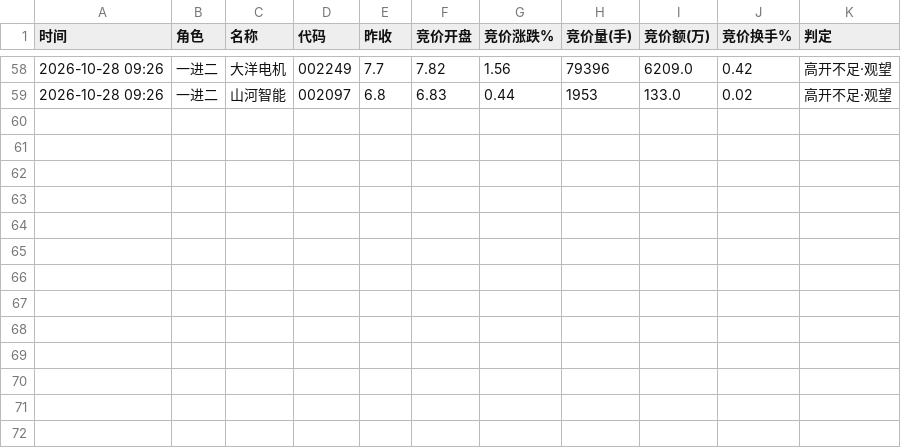
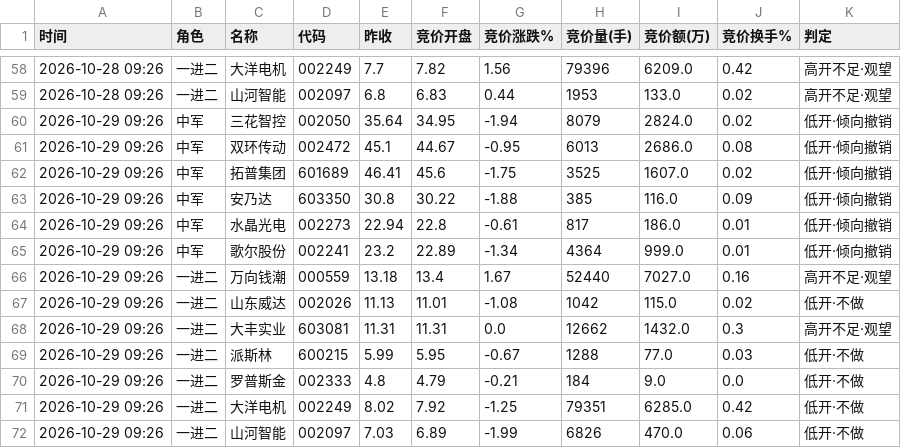
Before and after one commit to amvzzc-arch/a-share-data, a CSV file: auction/auction_history.csv, drawn as a sheet; only a part is shown, gaps mark what is left out.

Commit message:
auction: 2026-10-29 9:25集合竞价快照

```diff
--- a/auction/auction_history.csv
+++ b/auction/auction_history.csv
@@ -59 +59,14 @@
 2026-10-28 09:26,一进二,山河智能,002097,6.8,6.83,0.44,1953,133.0,0.02,高开不足·观望
+2026-10-29 09:26,中军,三花智控,002050,35.64,34.95,-1.94,8079,2824.0,0.02,低开·倾向撤销
+2026-10-29 09:26,中军,双环传动,002472,45.1,44.67,-0.95,6013,2686.0,0.08,低开·倾向撤销
+2026-10-29 09:26,中军,拓普集团,601689,46.41,45.6,-1.75,3525,1607.0,0.02,低开·倾向撤销
+2026-10-29 09:26,中军,安乃达,603350,30.8,30.22,-1.88,385,116.0,0.09,低开·倾向撤销
+2026-10-29 09:26,中军,水晶光电,002273,22.94,22.8,-0.61,817,186.0,0.01,低开·倾向撤销
+2026-10-29 09:26,中军,歌尔股份,002241,23.2,22.89,-1.34,4364,999.0,0.01,低开·倾向撤销
+2026-10-29 09:26,一进二,万向钱潮,000559,13.18,13.4,1.67,52440,7027.0,0.16,高开不足·观望
+2026-10-29 09:26,一进二,山东威达,002026,11.13,11.01,-1.08,1042,115.0,0.02,低开·不做
+2026-10-29 09:26,一进二,大丰实业,603081,11.31,11.31,0.0,12662,1432.0,0.3,高开不足·观望
+2026-10-29 09:26,一进二,派斯林,600215,5.99,5.95,-0.67,1288,77.0,0.03,低开·不做
+2026-10-29 09:26,一进二,罗普斯金,002333,4.8,4.79,-0.21,184,9.0,0.0,低开·不做
+2026-10-29 09:26,一进二,大洋电机,002249,8.02,7.92,-1.25,79351,6285.0,0.42,低开·不做
+2026-10-29 09:26,一进二,山河智能,002097,7.03,6.89,-1.99,6826,470.0,0.06,低开·不做
```
Also changed, not shown: 1 other file.
